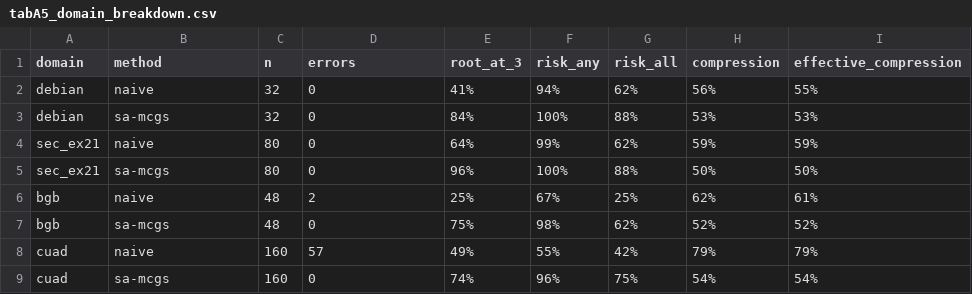
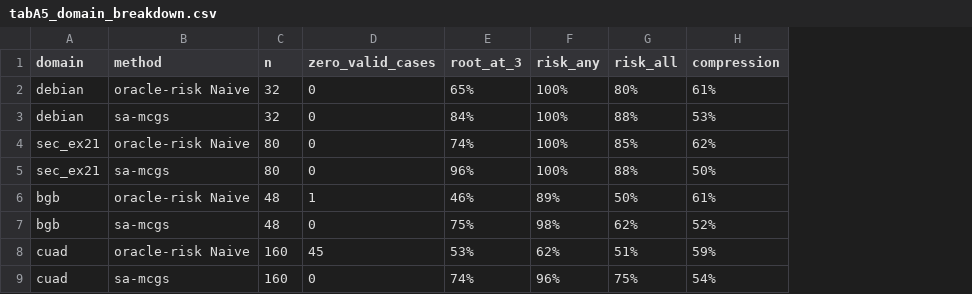
Before and after one commit to chenqianwan/SA-MCGS, a CSV file: experiments/main_experiment/paper_assets/tables/tabA5_domain_breakdown.csv, drawn as a sheet; removed rows and columns are numbered as before the commit, all else as after; the diff names each change by its address in the sheet, - before the commit and + after, or states it on an @@ line.

```diff
--- a/experiments/main_experiment/paper_assets/tables/tabA5_domain_breakdown.csv
+++ b/experiments/main_experiment/paper_assets/tables/tabA5_domain_breakdown.csv
-column I (effective_compression), rows 2-5: 55% | 53% | 59% | 50%; row 7: 52%; row 9: 54%
-D1: errors
+D1: zero_valid_cases
-B2 (method): naive
+B2 (method): oracle-risk Naive
-E2 (root_at_3): 41%
+E2 (root_at_3): 65%
-F2 (risk_any): 94%
+F2 (risk_any): 100%
-G2 (risk_all): 62%
+G2 (risk_all): 80%
-H2 (compression): 56%
+H2 (compression): 61%
-B4 (method): naive
+B4 (method): oracle-risk Naive
-E4 (root_at_3): 64%
+E4 (root_at_3): 74%
-F4 (risk_any): 99%
+F4 (risk_any): 100%
-G4 (risk_all): 62%
+G4 (risk_all): 85%
-H4 (compression): 59%
+H4 (compression): 62%
-row 6: bgb | naive | 48 | 2 | 25% | 67% | 25% | 62% | 61%
+row 6: bgb | oracle-risk Naive | 48 | 1 | 46% | 89% | 50% | 61%
-row 8: cuad | naive | 160 | 57 | 49% | 55% | 42% | 79% | 79%
+row 8: cuad | oracle-risk Naive | 160 | 45 | 53% | 62% | 51% | 59%
```
Also changed, not shown: experiments/main_experiment/boosted_naive_baseline/results_canonical80_x10/boosted_naive_top3_summary.csv, experiments/main_experiment/paper_assets/tables/figure_catalog.csv, 46 other files.
